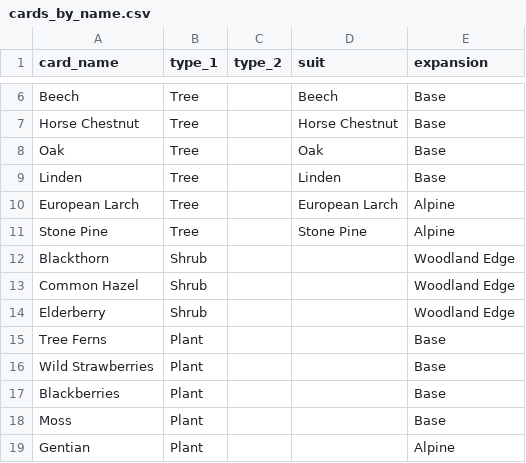
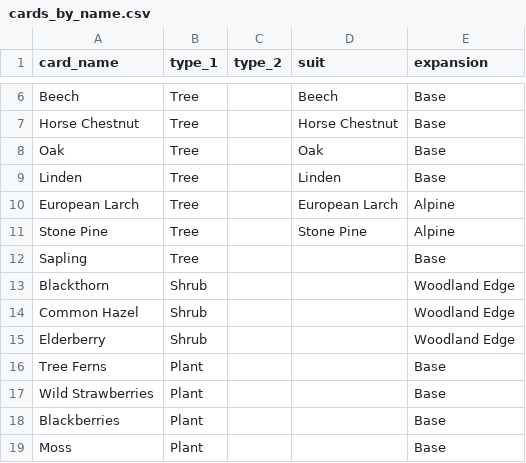
Before and after one commit to dcarlini/ai-engineering-course, a CSV file: capstone-forest_shuffle/config/cards_by_name.csv, drawn as a sheet; only a part is shown, gaps mark what is left out; the shorter side is filled out with more unchanged rows.

```diff
--- a/capstone-forest_shuffle/config/cards_by_name.csv
+++ b/capstone-forest_shuffle/config/cards_by_name.csv
@@ -11,2 +11,3 @@ European Larch,Tree,,European Larch,Alpine
 Stone Pine,Tree,,Stone Pine,Alpine
+Sapling,Tree,,,Base
 Blackthorn,Shrub,,,Woodland Edge
```
Also changed, not shown: capstone-forest_shuffle/config/card_names.csv, capstone-forest_shuffle/config/symbols.csv, 29 other files.
